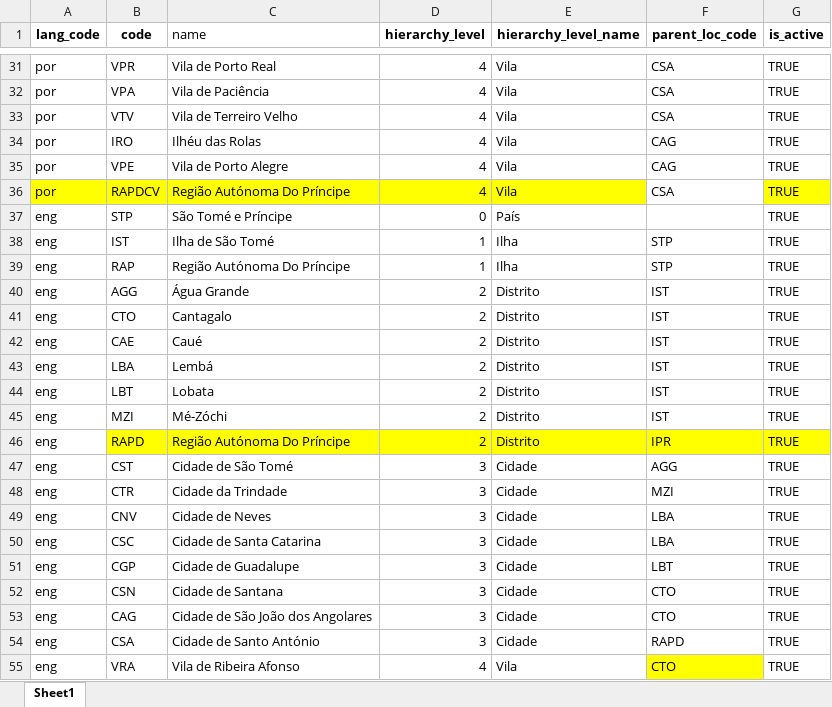
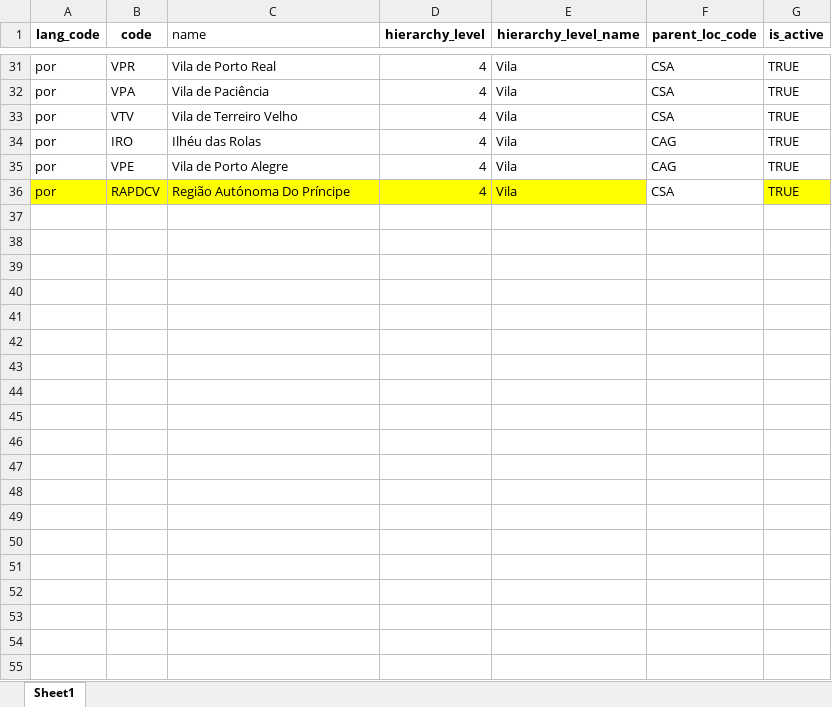
Before and after one commit to STP-ORG/mosip-data, an Excel workbook: mosip_master/xlsx/location.xlsx, sheet Sheet1, drawn as a sheet; only a part is shown, gaps mark what is left out; values as stored, in another font and other column widths than the file's, no borders; the diff covers the shown part only; the diff names each change by its address in the sheet, - before the commit and + after, or states it on an @@ line.

Commit message:
updated location

```diff
--- a/mosip_master/xlsx/location.xlsx (sheet Sheet1)
+++ b/mosip_master/xlsx/location.xlsx (sheet Sheet1)
-row 37: eng | STP | São Tomé e Príncipe | 0 | País |  | TRUE
-row 38: eng | IST | Ilha de São Tomé | 1 | Ilha | STP | TRUE
-row 39: eng | RAP | Região Autónoma Do Príncipe | 1 | Ilha | STP | TRUE
-row 40: eng | AGG | Água Grande | 2 | Distrito | IST | TRUE
-row 41: eng | CTO | Cantagalo | 2 | Distrito | IST | TRUE
-row 42: eng | CAE | Caué | 2 | Distrito | IST | TRUE
-row 43: eng | LBA | Lembá | 2 | Distrito | IST | TRUE
-row 44: eng | LBT | Lobata | 2 | Distrito | IST | TRUE
-row 45: eng | MZI | Mé-Zóchi | 2 | Distrito | IST | TRUE
-row 46: eng | RAPD | Região Autónoma Do Príncipe | 2 | Distrito | IPR | TRUE
-row 47: eng | CST | Cidade de São Tomé | 3 | Cidade | AGG | TRUE
-row 48: eng | CTR | Cidade da Trindade | 3 | Cidade | MZI | TRUE
-row 49: eng | CNV | Cidade de Neves | 3 | Cidade | LBA | TRUE
-row 50: eng | CSC | Cidade de Santa Catarina | 3 | Cidade | LBA | TRUE
-row 51: eng | CGP | Cidade de Guadalupe | 3 | Cidade | LBT | TRUE
-row 52: eng | CSN | Cidade de Santana | 3 | Cidade | CTO | TRUE
-row 53: eng | CAG | Cidade de São João dos Angolares | 3 | Cidade | CTO | TRUE
-row 54: eng | CSA | Cidade de Santo António | 3 | Cidade | RAPD | TRUE
-row 55: eng | VRA | Vila de Ribeira Afonso | 4 | Vila | CTO | TRUE
```
Also changed, not shown: 16 removed rows elsewhere in this sheet, mosip_master/xlsx/loc_hierarchy_list.xlsx.
